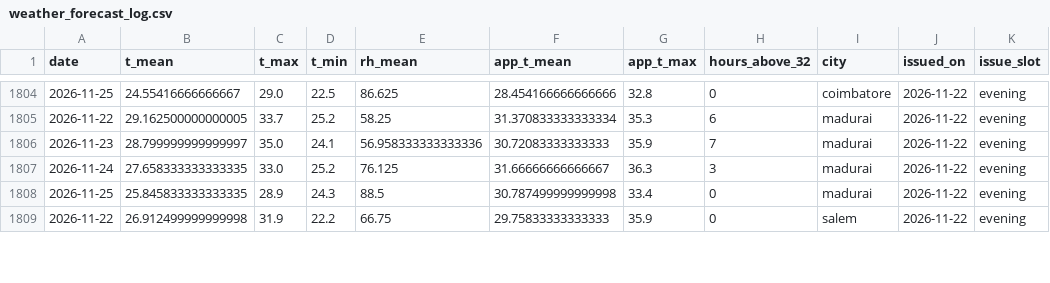
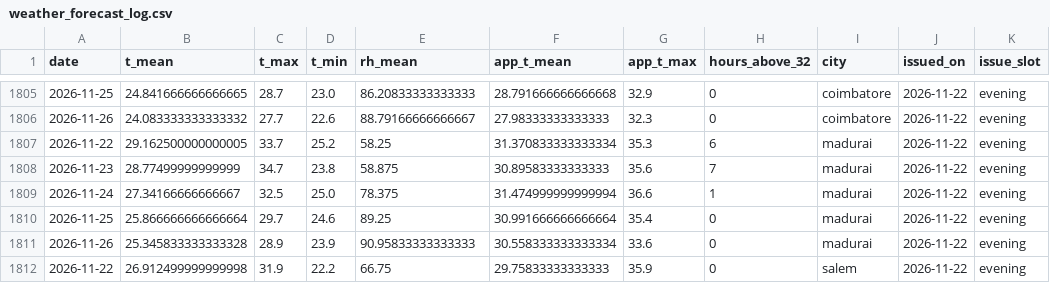
Before and after one commit to gkavin2527/tn-peak-demand, a CSV file: data/weather_forecast_log.csv, drawn as a sheet; only a part is shown, gaps mark what is left out; the diff covers the shown part only.

```diff
--- a/data/weather_forecast_log.csv
+++ b/data/weather_forecast_log.csv
@@ -1804,6 +1805,8 @@ date,t_mean,t_max,t_min,rh_mean,app_t_mean,app_t_max,hours_above_32,city,issued_
-2026-11-25,24.55416666666667,29.0,22.5,86.625,28.454166666666666,32.8,0,coimbatore,2026-11-22,evening
+2026-11-25,24.841666666666665,28.7,23.0,86.20833333333333,28.791666666666668,32.9,0,coimbatore,2026-11-22,evening
+2026-11-26,24.083333333333332,27.7,22.6,88.79166666666667,27.98333333333333,32.3,0,coimbatore,2026-11-22,evening
 2026-11-22,29.162500000000005,33.7,25.2,58.25,31.370833333333334,35.3,6,madurai,2026-11-22,evening
-2026-11-23,28.799999999999997,35.0,24.1,56.958333333333336,30.72083333333333,35.9,7,madurai,2026-11-22,evening
-2026-11-24,27.658333333333335,33.0,25.2,76.125,31.66666666666667,36.3,3,madurai,2026-11-22,evening
-2026-11-25,25.845833333333335,28.9,24.3,88.5,30.787499999999998,33.4,0,madurai,2026-11-22,evening
+2026-11-23,28.77499999999999,34.7,23.8,58.875,30.89583333333333,35.6,7,madurai,2026-11-22,evening
+2026-11-24,27.34166666666667,32.5,25.0,78.375,31.474999999999994,36.6,1,madurai,2026-11-22,evening
+2026-11-25,25.866666666666664,29.7,24.6,89.25,30.991666666666664,35.4,0,madurai,2026-11-22,evening
+2026-11-26,25.345833333333328,28.9,23.9,90.95833333333333,30.558333333333334,33.6,0,madurai,2026-11-22,evening
 2026-11-22,26.912499999999998,31.9,22.2,66.75,29.75833333333333,35.9,0,salem,2026-11-22,evening
```
Also changed, not shown: 3 added rows and 64 edited cells elsewhere in this file, data/predictions_log.csv, 2 other files.
